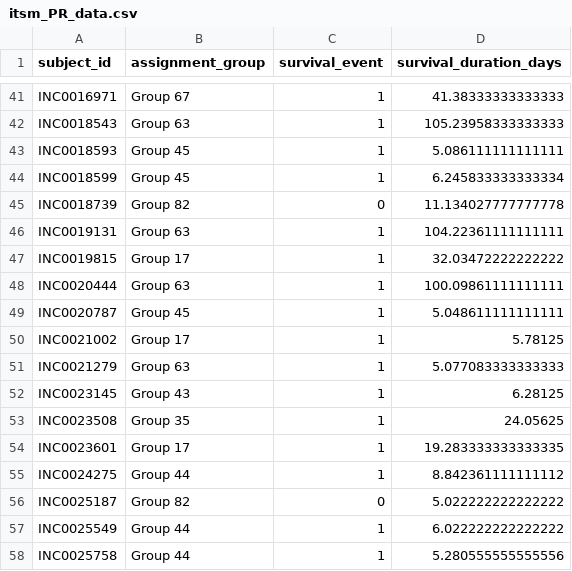
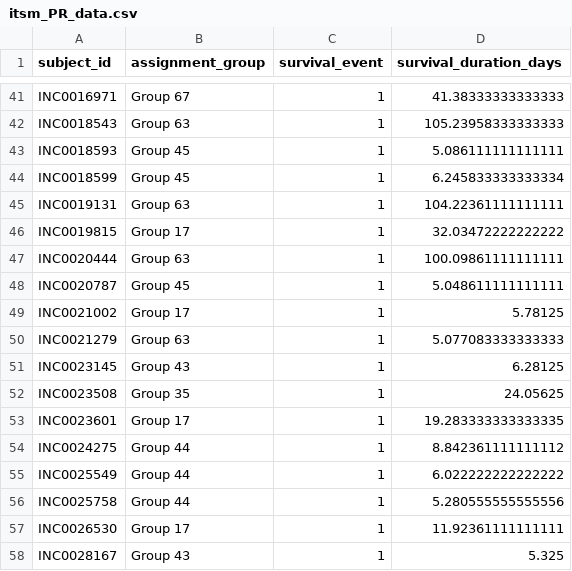
Before and after one commit to rajivsam/kmds_migration, a CSV file: itsm_analysis/data/featurization/itsm_PR_data.csv, drawn as a sheet; only a part is shown, gaps mark what is left out; the shorter side is filled out with more unchanged rows; the diff names each change by its address in the sheet, - before the commit and + after, or states it on an @@ line.

Commit message:
Showing ITSM example as well.

```diff
--- a/itsm_analysis/data/featurization/itsm_PR_data.csv
+++ b/itsm_analysis/data/featurization/itsm_PR_data.csv
-row 45: INC0018739 | Group 82 | 0 | 11.134027777777778
-row 56: INC0025187 | Group 82 | 0 | 5.022222222222222
```
Also changed, not shown: itsm_analysis/models/itsm_ticket_survival_km_summary.csv, 9 other files.
